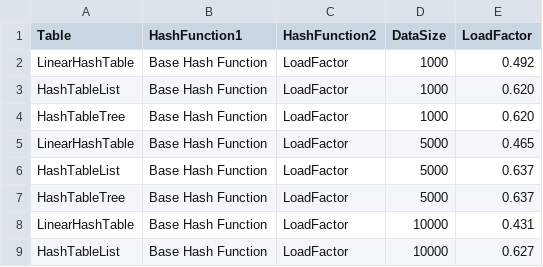
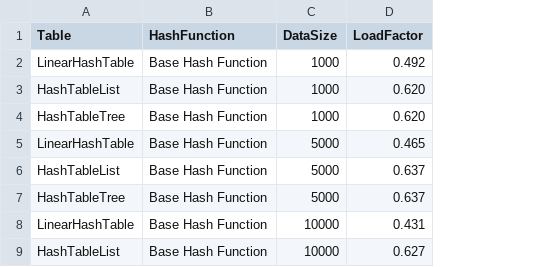
Before and after one commit to buddyuchiha/CourseWork, a CSV file: results/test_int_load_results.csv, drawn as a sheet; only a part is shown; the diff names each change by its address in the sheet, - before the commit and + after, or states it on an @@ line.

```diff
--- a/results/test_int_load_results.csv
+++ b/results/test_int_load_results.csv
-column C (HashFunction2), rows 2-9: all LoadFactor
-B1: HashFunction1
+B1: HashFunction
```
Also changed, not shown: results/test_double_int_load_results.csv, results/test_double_string_load_results.csv, 12 other files.
